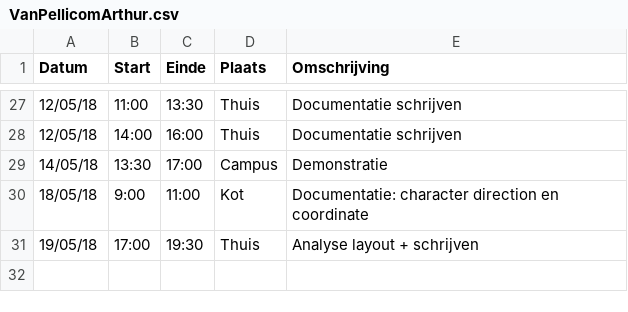
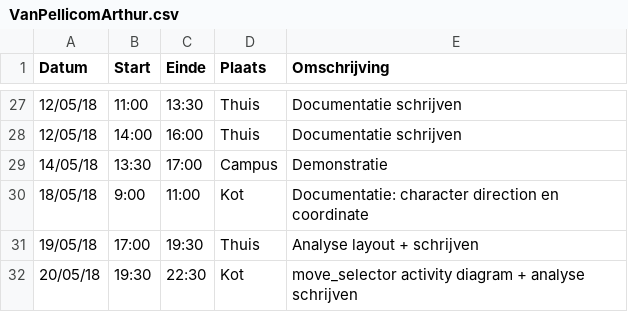
Before and after one commit to AvPelli/pacman_python, a CSV file: logboeken/VanPellicomArthur.csv, drawn as a sheet; only a part is shown, gaps mark what is left out.

Commit message:
@logboek Arthur

```diff
--- a/logboeken/VanPellicomArthur.csv
+++ b/logboeken/VanPellicomArthur.csv
@@ -31 +31,2 @@ Datum,Start,Einde,Plaats,Omschrijving
 19/05/18,17:00,19:30,Thuis,Analyse layout + schrijven
+20/05/18,19:30,22:30,Kot, move_selector activity diagram + analyse schrijven
```
